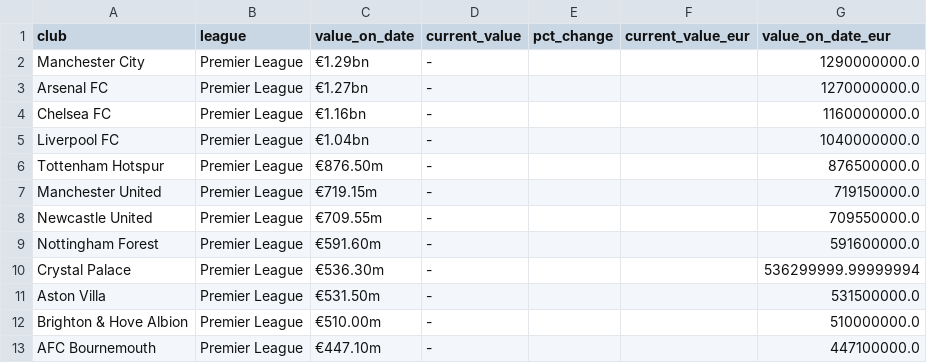
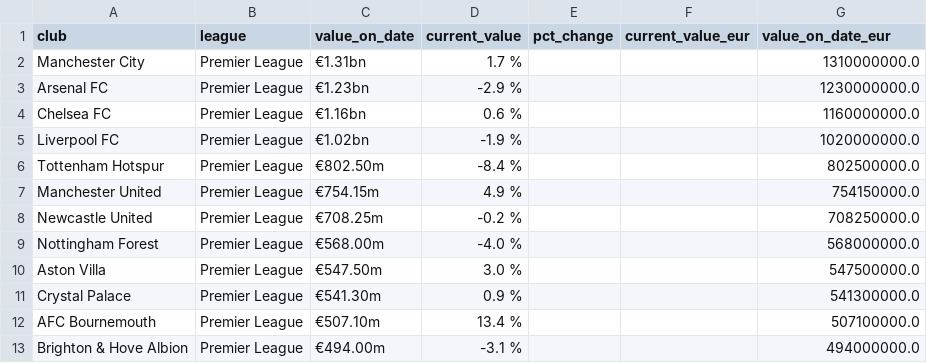
Before and after one commit to nik1111-source/fpl-data, a CSV file: data_stage/transfermarkt_club_values_gb1.csv, drawn as a sheet; only a part is shown; the diff covers the shown part only.

```diff
--- a/data_stage/transfermarkt_club_values_gb1.csv
+++ b/data_stage/transfermarkt_club_values_gb1.csv
@@ -1,13 +1,13 @@
 club,league,value_on_date,current_value,pct_change,current_value_eur,value_on_date_eur
-Manchester City,Premier League,€1.29bn,-,,,1290000000.0
-Arsenal FC,Premier League,€1.27bn,-,,,1270000000.0
-Chelsea FC,Premier League,€1.16bn,-,,,1160000000.0
-Liverpool FC,Premier League,€1.04bn,-,,,1040000000.0
-Tottenham Hotspur,Premier League,€876.50m,-,,,876500000.0
-Manchester United,Premier League,€719.15m,-,,,719150000.0
-Newcastle United,Premier League,€709.55m,-,,,709550000.0
-Nottingham Forest,Premier League,€591.60m,-,,,591600000.0
-Crystal Palace,Premier League,€536.30m,-,,,536299999.99999994
-Aston Villa,Premier League,€531.50m,-,,,531500000.0
-Brighton & Hove Albion,Premier League,€510.00m,-,,,510000000.0
-AFC Bournemouth,Premier League,€447.10m,-,,,447100000.0
+Manchester City,Premier League,€1.31bn,1.7 %,,,1310000000.0
+Arsenal FC,Premier League,€1.23bn,-2.9 %,,,1230000000.0
+Chelsea FC,Premier League,€1.16bn,0.6 %,,,1160000000.0
+Liverpool FC,Premier League,€1.02bn,-1.9 %,,,1020000000.0
+Tottenham Hotspur,Premier League,€802.50m,-8.4 %,,,802500000.0
+Manchester United,Premier League,€754.15m,4.9 %,,,754150000.0
+Newcastle United,Premier League,€708.25m,-0.2 %,,,708250000.0
+Nottingham Forest,Premier League,€568.00m,-4.0 %,,,568000000.0
+Aston Villa,Premier League,€547.50m,3.0 %,,,547500000.0
+Crystal Palace,Premier League,€541.30m,0.9 %,,,541300000.0
+AFC Bournemouth,Premier League,€507.10m,13.4 %,,,507100000.0
+Brighton & Hove Albion,Premier League,€494.00m,-3.1 %,,,494000000.0
```
Also changed, not shown: 1 added row, 1 removed row and 21 edited cells elsewhere in this file, data_stage/fpl_api_elements.csv, 4 other files.
